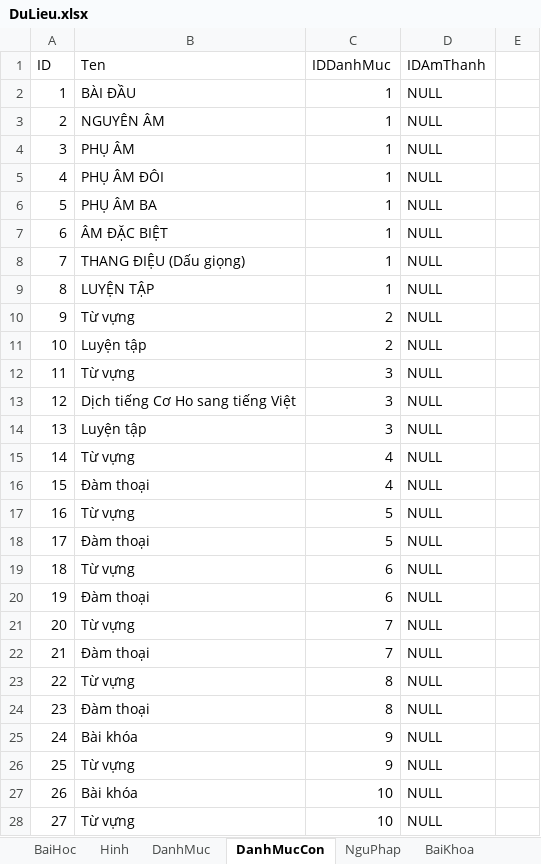
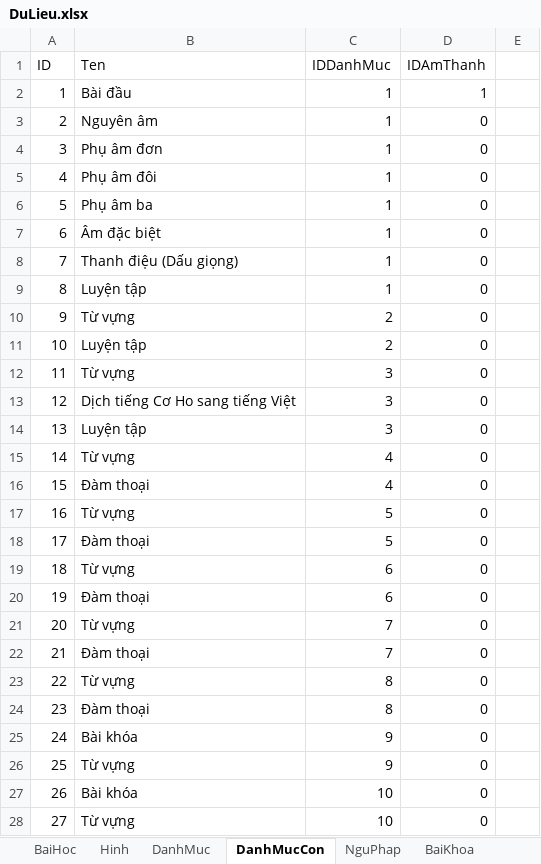
Before and after one commit to khanhvinhit/Do-An, an Excel workbook: THESIS/DuLieu.xlsx, sheet DanhMucCon, drawn as a sheet; only a part is shown; values as stored, in another font and other column widths than the file's, no borders; the diff covers the shown part only; the diff names each change by its address in the sheet, - before the commit and + after, or states it on an @@ line.

```diff
--- a/THESIS/DuLieu.xlsx (sheet DanhMucCon)
+++ b/THESIS/DuLieu.xlsx (sheet DanhMucCon)
-B2 (Ten): BÀI ĐẦU
+B2 (Ten): Bài đầu
-D2 (IDAmThanh): NULL
+D2 (IDAmThanh): 1
-B3 (Ten): NGUYÊN ÂM
+B3 (Ten): Nguyên âm
-D3:D28 (IDAmThanh): NULL
+D3:D28 (IDAmThanh): 0
-B4 (Ten): PHỤ ÂM
+B4 (Ten): Phụ âm đơn
-B5 (Ten): PHỤ ÂM ĐÔI
+B5 (Ten): Phụ âm đôi
-B6 (Ten): PHỤ ÂM BA
+B6 (Ten): Phụ âm ba
-B7 (Ten): ÂM ĐẶC BIỆT
+B7 (Ten): Âm đặc biệt
-B8 (Ten): THANG ĐIỆU (Dấu giọng)
+B8 (Ten): Thanh điệu (Dấu giọng)
-B9 (Ten): LUYỆN TẬP
+B9 (Ten): Luyện tập
```
Also changed, not shown: 178 edited cells elsewhere in this sheet, sheet LoiHayYDep, sheet Hinh, sheet NguPhap, 7 other files.
